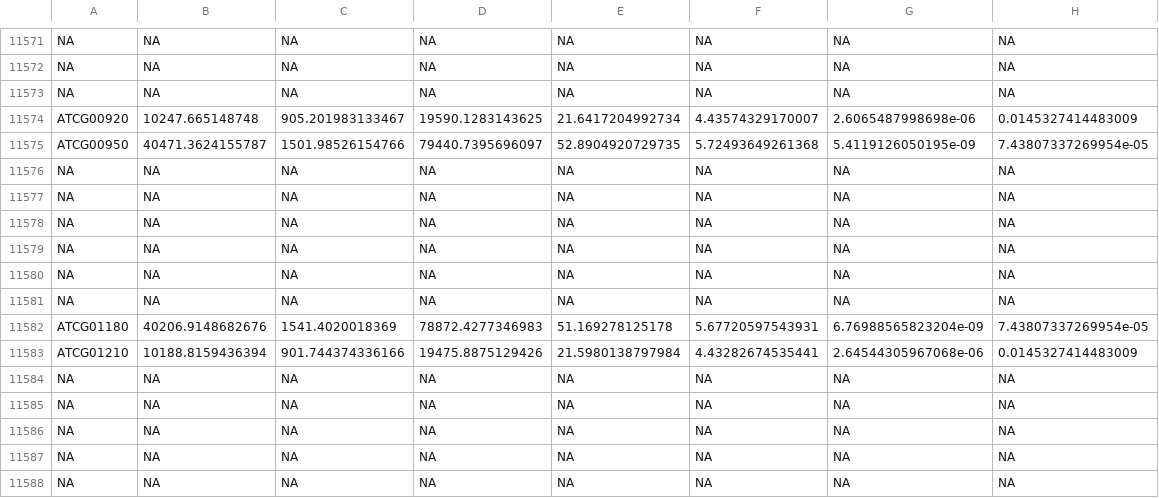
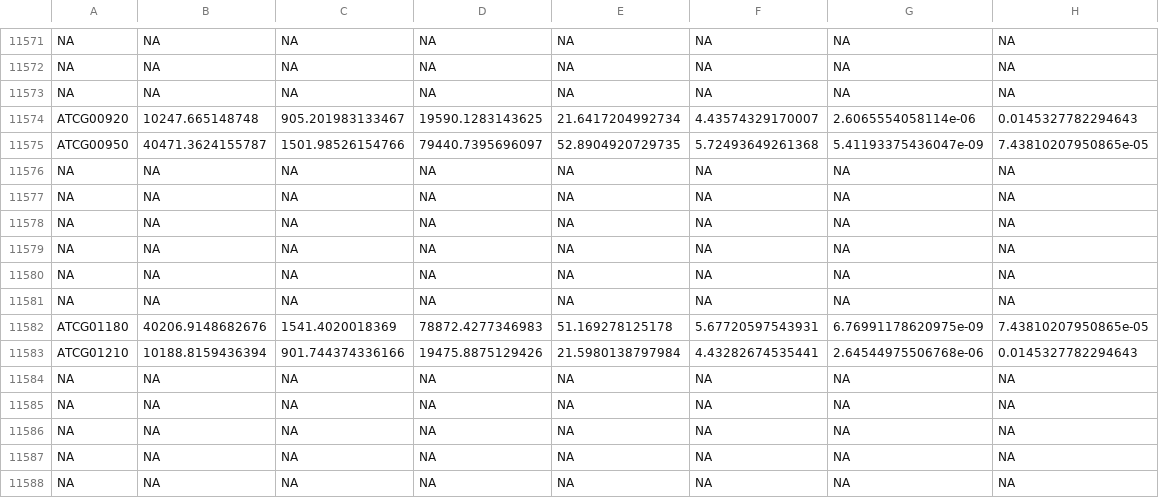
Before and after one commit to RoseHazenberg/Dataprocessing-RNA-Seq, a CSV file: DEG/Sample-1-Sample-2-significant-padj-lessthan-0.05-DESeq-results.csv, drawn as a sheet; only a part is shown, gaps mark what is left out.

Commit message:
added results

```diff
--- a/DEG/Sample-1-Sample-2-significant-padj-lessthan-0.05-DESeq-results.csv
+++ b/DEG/Sample-1-Sample-2-significant-padj-lessthan-0.05-DESeq-results.csv
@@ -11573,4 +11573,4 @@ NA,NA,NA,NA,NA,NA,NA,NA
 NA,NA,NA,NA,NA,NA,NA,NA
-ATCG00920,10247.665148748,905.201983133467,19590.1283143625,21.6417204992734,4.43574329170007,2.6065487998698e-06,0.0145327414483009
-ATCG00950,40471.3624155787,1501.98526154766,79440.7395696097,52.8904920729735,5.72493649261368,5.4119126050195e-09,7.43807337269954e-05
+ATCG00920,10247.665148748,905.201983133467,19590.1283143625,21.6417204992734,4.43574329170007,2.6065554058114e-06,0.0145327782294643
+ATCG00950,40471.3624155787,1501.98526154766,79440.7395696097,52.8904920729735,5.72493649261368,5.41193375436047e-09,7.43810207950865e-05
 NA,NA,NA,NA,NA,NA,NA,NA
@@ -11581,4 +11581,4 @@ NA,NA,NA,NA,NA,NA,NA,NA
 NA,NA,NA,NA,NA,NA,NA,NA
-ATCG01180,40206.9148682676,1541.4020018369,78872.4277346983,51.169278125178,5.67720597543931,6.76988565823204e-09,7.43807337269954e-05
-ATCG01210,10188.8159436394,901.744374336166,19475.8875129426,21.5980138797984,4.43282674535441,2.64544305967068e-06,0.0145327414483009
+ATCG01180,40206.9148682676,1541.4020018369,78872.4277346983,51.169278125178,5.67720597543931,6.76991178620975e-09,7.43810207950865e-05
+ATCG01210,10188.8159436394,901.744374336166,19475.8875129426,21.5980138797984,4.43282674535441,2.64544975506768e-06,0.0145327782294643
 NA,NA,NA,NA,NA,NA,NA,NA
```
Also changed, not shown: 1 other file.
